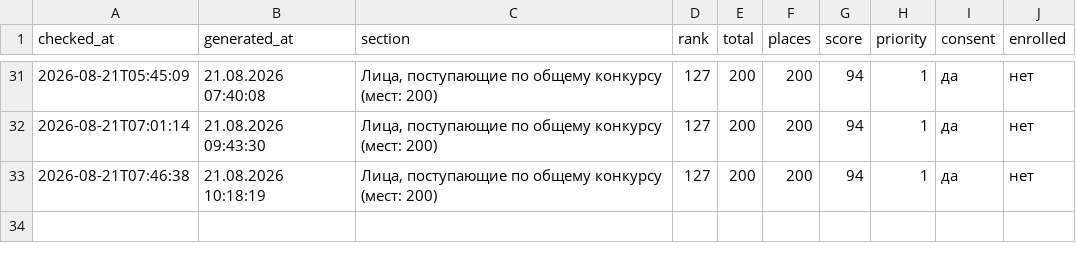
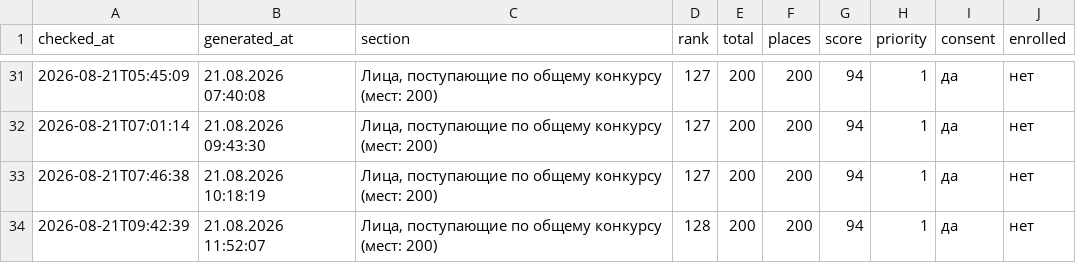
Before and after one commit to yourgfslove/tg_mai_parser, a CSV file: history.csv, drawn as a sheet; only a part is shown, gaps mark what is left out; the diff names each change by its address in the sheet, - before the commit and + after, or states it on an @@ line.

```diff
--- a/history.csv
+++ b/history.csv
+row 34: 2026-08-21T09:42:39 | 21.08.2026 11:52:07 | Лица, поступающие по общему конкурсу (мест: 200) | 128 | 200 | 200 | 94 | 1 | да | нет
```
